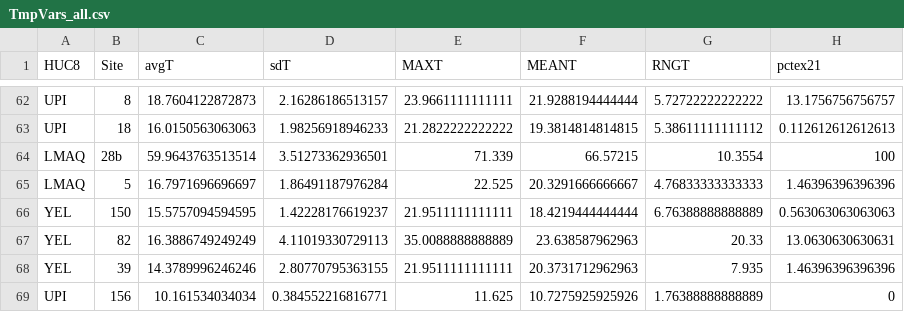
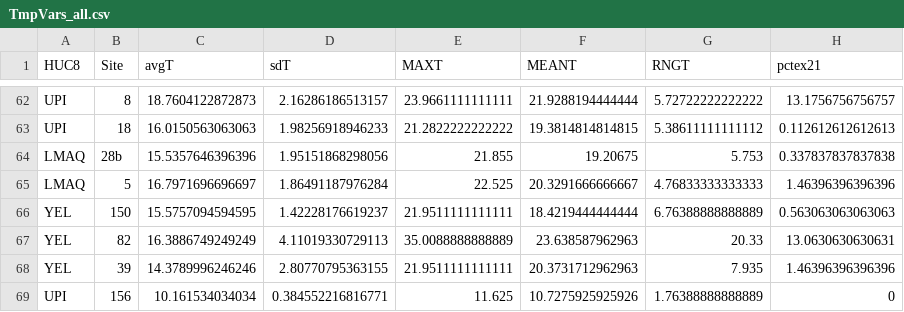
Before and after one commit to EEOB590A-Fall-2019/BKelly_Fishes, a CSV file: Data/Thesis/Tidy/TmpVars_all.csv, drawn as a sheet; only a part is shown, gaps mark what is left out.

```diff
--- a/Data/Thesis/Tidy/TmpVars_all.csv
+++ b/Data/Thesis/Tidy/TmpVars_all.csv
@@ -63,3 +63,3 @@
 "UPI","18",16.0150563063063,1.98256918946233,21.2822222222222,19.3814814814815,5.38611111111112,0.112612612612613
-"LMAQ","28b",59.9643763513514,3.51273362936501,71.339,66.57215,10.3554,100
+"LMAQ","28b",15.5357646396396,1.95151868298056,21.855,19.20675,5.753,0.337837837837838
 "LMAQ","5",16.7971696696697,1.86491187976284,22.525,20.3291666666667,4.76833333333333,1.46396396396396
```
Also changed, not shown: Data/Thesis/Tidy/TempVars_2018_tidy.csv, 1 other file.
